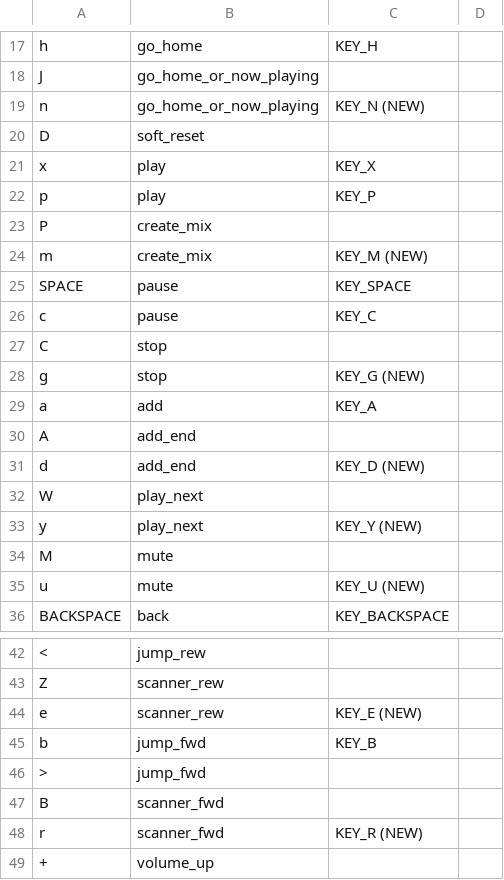
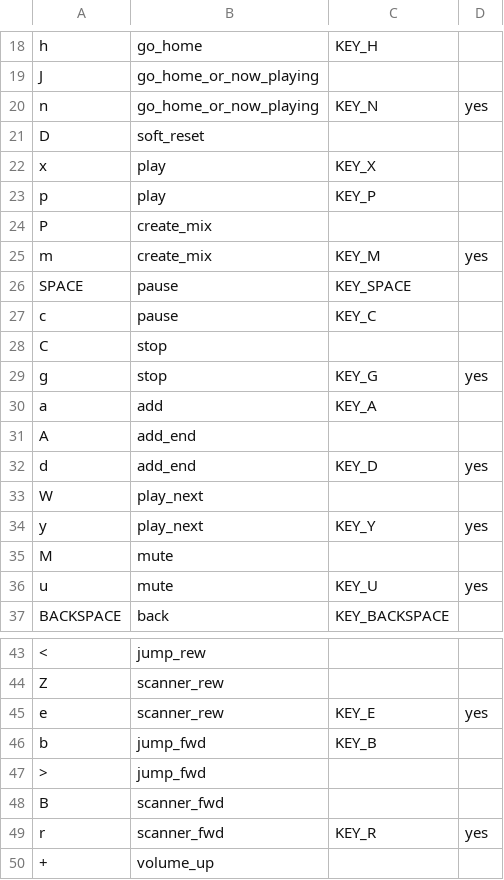
Before and after one commit to ralph-irving/tcz-lirc, a CSV file: jivekeys.csv, drawn as a sheet; only a part is shown, gaps mark what is left out; removed rows and columns are numbered as before the commit, all else as after; the diff covers the shown part only; the diff names each change by its address in the sheet, - before the commit and + after, or states it on an @@ line.

Commit message:
Add column names to jivelite keys csv.

```diff
--- a/jivekeys.csv
+++ b/jivekeys.csv
-row 19: n | go_home_or_now_playing | KEY_N (NEW)
+row 20: n | go_home_or_now_playing | KEY_N | yes
-row 24: m | create_mix | KEY_M (NEW)
+row 25: m | create_mix | KEY_M | yes
-row 28: g | stop | KEY_G (NEW)
+row 29: g | stop | KEY_G | yes
-row 31: d | add_end | KEY_D (NEW)
+row 32: d | add_end | KEY_D | yes
-row 33: y | play_next | KEY_Y (NEW)
+row 34: y | play_next | KEY_Y | yes
-row 35: u | mute | KEY_U (NEW)
+row 36: u | mute | KEY_U | yes
-row 44: e | scanner_rew | KEY_E (NEW)
+row 45: e | scanner_rew | KEY_E | yes
-row 48: r | scanner_fwd | KEY_R (NEW)
+row 49: r | scanner_fwd | KEY_R | yes
```
Also changed, not shown: 2 added rows and 1 removed row elsewhere in this file, 1 other file.
